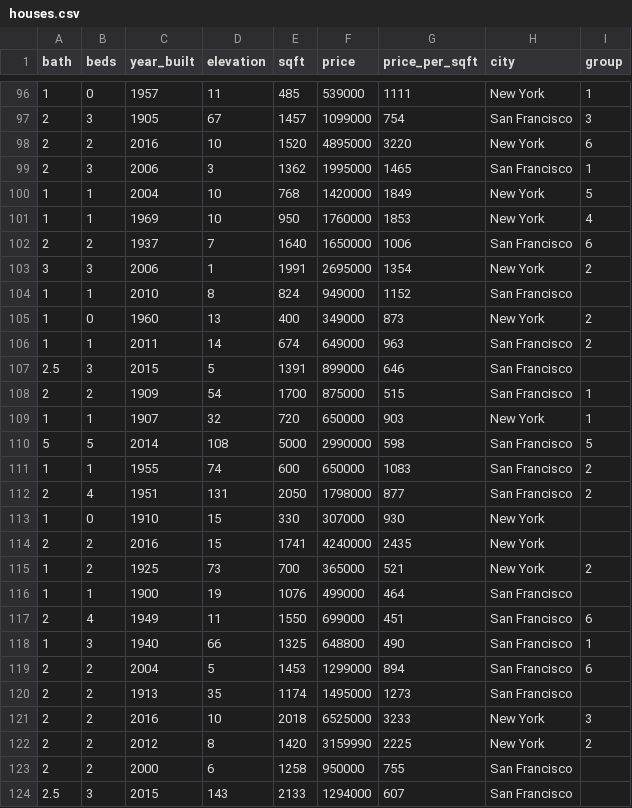
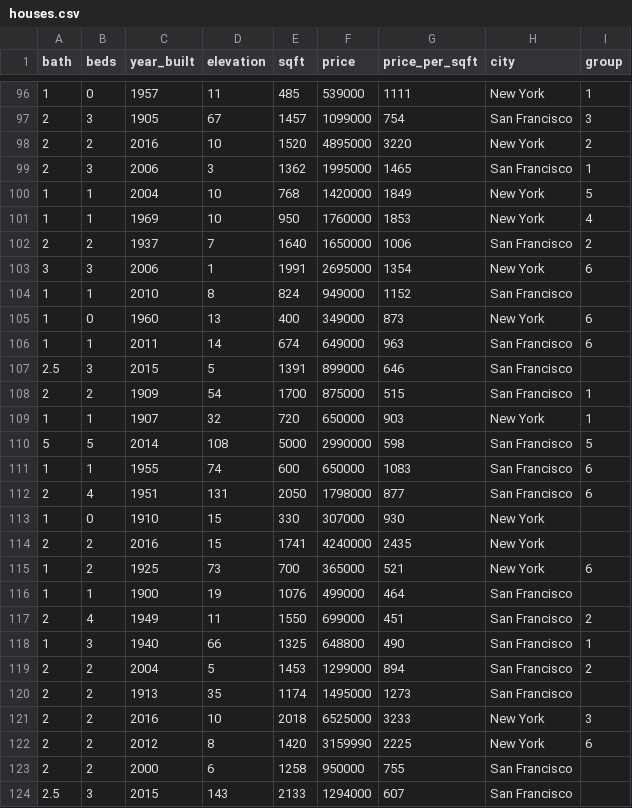
Before and after one commit to davetaz/decision-tree-builder, a CSV file: make-ml-cards/data/houses.csv, drawn as a sheet; only a part is shown, gaps mark what is left out; the diff covers the shown part only.

Commit message:
Swapping group 2 with group 6

```diff
--- a/make-ml-cards/data/houses.csv
+++ b/make-ml-cards/data/houses.csv
@@ -97,3 +97,3 @@ bath,beds,year_built,elevation,sqft,price,price_per_sqft,city,group
 2,3,1905,67,1457,1099000,754,San Francisco,3
-2,2,2016,10,1520,4895000,3220,New York,6
+2,2,2016,10,1520,4895000,3220,New York,2
 2,3,2006,3,1362,1995000,1465,San Francisco,1
@@ -101,7 +101,7 @@ bath,beds,year_built,elevation,sqft,price,price_per_sqft,city,group
 1,1,1969,10,950,1760000,1853,New York,4
-2,2,1937,7,1640,1650000,1006,San Francisco,6
-3,3,2006,1,1991,2695000,1354,New York,2
+2,2,1937,7,1640,1650000,1006,San Francisco,2
+3,3,2006,1,1991,2695000,1354,New York,6
 1,1,2010,8,824,949000,1152,San Francisco,
-1,0,1960,13,400,349000,873,New York,2
-1,1,2011,14,674,649000,963,San Francisco,2
+1,0,1960,13,400,349000,873,New York,6
+1,1,2011,14,674,649000,963,San Francisco,6
 2.5,3,2015,5,1391,899000,646,San Francisco,
@@ -110,14 +110,14 @@ bath,beds,year_built,elevation,sqft,price,price_per_sqft,city,group
 5,5,2014,108,5000,2990000,598,San Francisco,5
-1,1,1955,74,600,650000,1083,San Francisco,2
-2,4,1951,131,2050,1798000,877,San Francisco,2
+1,1,1955,74,600,650000,1083,San Francisco,6
+2,4,1951,131,2050,1798000,877,San Francisco,6
 1,0,1910,15,330,307000,930,New York,
 2,2,2016,15,1741,4240000,2435,New York,
-1,2,1925,73,700,365000,521,New York,2
+1,2,1925,73,700,365000,521,New York,6
 1,1,1900,19,1076,499000,464,San Francisco,
-2,4,1949,11,1550,699000,451,San Francisco,6
+2,4,1949,11,1550,699000,451,San Francisco,2
 1,3,1940,66,1325,648800,490,San Francisco,1
-2,2,2004,5,1453,1299000,894,San Francisco,6
+2,2,2004,5,1453,1299000,894,San Francisco,2
 2,2,1913,35,1174,1495000,1273,San Francisco,
 2,2,2016,10,2018,6525000,3233,New York,3
-2,2,2012,8,1420,3159990,2225,New York,2
+2,2,2012,8,1420,3159990,2225,New York,6
 2,2,2000,6,1258,950000,755,San Francisco,
```
Also changed, not shown: 29 edited cells elsewhere in this file, make-ml-cards/csvs/Group_2.csv, make-ml-cards/csvs/Group_6.csv, 2 other files.
